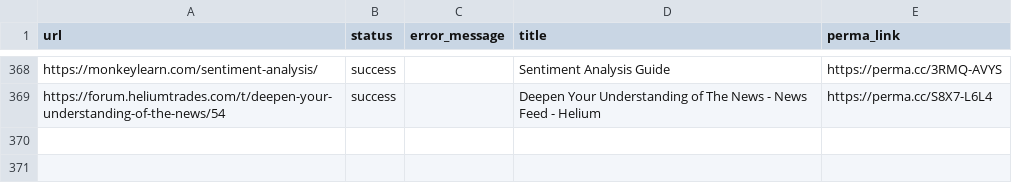
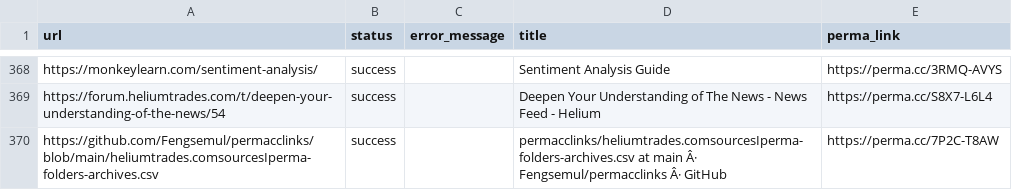
Before and after one commit to Fengsemul/permacclinks, a CSV file: heliumtrades.comsourcesIperma-folders-archives.csv, drawn as a sheet; only a part is shown, gaps mark what is left out; the diff names each change by its address in the sheet, - before the commit and + after, or states it on an @@ line.

Commit message:
Update heliumtrades.comsourcesIperma-folders-archives.csv

```diff
--- a/heliumtrades.comsourcesIperma-folders-archives.csv
+++ b/heliumtrades.comsourcesIperma-folders-archives.csv
+row 370: https://github.com/Fengsemul/permacclinks/blob/main/heliumtrades.comsourcesIperma-folders-archives.csv | success |  | permacclinks/heliumtrades.comsourcesIperma-folders-archives.csv at main Â· Fengsemul/permacclinks Â· GitHub | https://perma.cc/7P2C-T8AW
```
